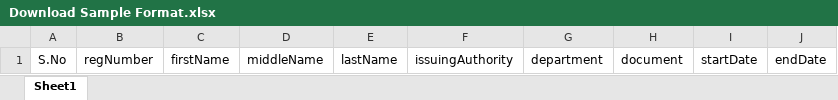
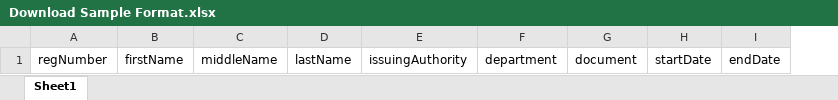
Before and after one commit to trumindssw/HBA_FE, an Excel workbook: Hyperbus/src/assets/Download Sample Format.xlsx, sheet Sheet1, drawn as a sheet; values as stored, in another font and other column widths than the file's, no borders; the diff names each change by its address in the sheet, - before the commit and + after, or states it on an @@ line.

Commit message:
Removed S.No from Sample file

```diff
--- a/Hyperbus/src/assets/Download Sample Format.xlsx (sheet Sheet1)
+++ b/Hyperbus/src/assets/Download Sample Format.xlsx (sheet Sheet1)
-column A, row 1: S.No
```
